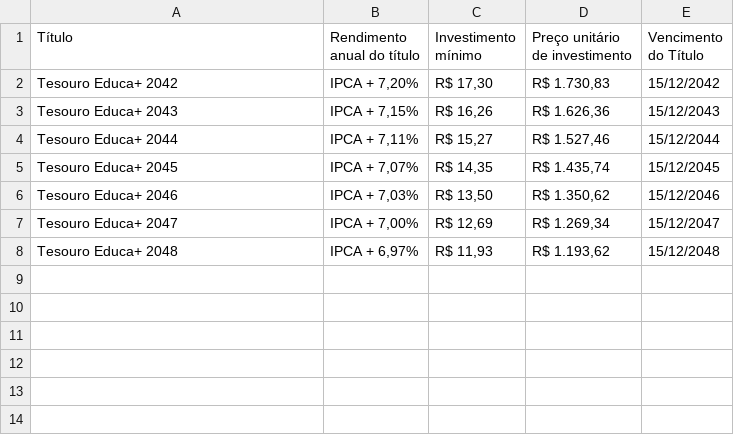
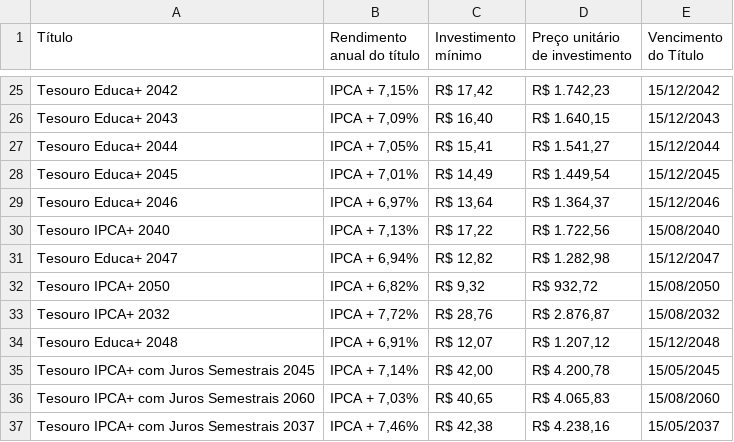
Before and after one commit to ghostnetrn/bot-tesouro-direto, a CSV file: rendimento_investir.csv, drawn as a sheet; only a part is shown, gaps mark what is left out; the diff covers the shown part only.

Commit message:
Atualizar Tesouro Direto

```diff
--- a/rendimento_investir.csv
+++ b/rendimento_investir.csv
@@ -2,7 +25,13 @@ Título;Rendimento anual do título;Investimento mínimo;Preço unitário de inv
-Tesouro Educa+ 2042;IPCA + 7,20%;R$ 17,30;R$ 1.730,83;15/12/2042
-Tesouro Educa+ 2043;IPCA + 7,15%;R$ 16,26;R$ 1.626,36;15/12/2043
-Tesouro Educa+ 2044;IPCA + 7,11%;R$ 15,27;R$ 1.527,46;15/12/2044
-Tesouro Educa+ 2045;IPCA + 7,07%;R$ 14,35;R$ 1.435,74;15/12/2045
-Tesouro Educa+ 2046;IPCA + 7,03%;R$ 13,50;R$ 1.350,62;15/12/2046
-Tesouro Educa+ 2047;IPCA + 7,00%;R$ 12,69;R$ 1.269,34;15/12/2047
-Tesouro Educa+ 2048;IPCA + 6,97%;R$ 11,93;R$ 1.193,62;15/12/2048
+Tesouro Educa+ 2042;IPCA + 7,15%;R$ 17,42;R$ 1.742,23;15/12/2042
+Tesouro Educa+ 2043;IPCA + 7,09%;R$ 16,40;R$ 1.640,15;15/12/2043
+Tesouro Educa+ 2044;IPCA + 7,05%;R$ 15,41;R$ 1.541,27;15/12/2044
+Tesouro Educa+ 2045;IPCA + 7,01%;R$ 14,49;R$ 1.449,54;15/12/2045
+Tesouro Educa+ 2046;IPCA + 6,97%;R$ 13,64;R$ 1.364,37;15/12/2046
+Tesouro IPCA+ 2040;IPCA + 7,13%;R$ 17,22;R$ 1.722,56;15/08/2040
+Tesouro Educa+ 2047;IPCA + 6,94%;R$ 12,82;R$ 1.282,98;15/12/2047
+Tesouro IPCA+ 2050;IPCA + 6,82%;R$ 9,32;R$ 932,72;15/08/2050
+Tesouro IPCA+ 2032;IPCA + 7,72%;R$ 28,76;R$ 2.876,87;15/08/2032
+Tesouro Educa+ 2048;IPCA + 6,91%;R$ 12,07;R$ 1.207,12;15/12/2048
+Tesouro IPCA+ com Juros Semestrais 2045;IPCA + 7,14%;R$ 42,00;R$ 4.200,78;15/05/2045
+Tesouro IPCA+ com Juros Semestrais 2060;IPCA + 7,03%;R$ 40,65;R$ 4.065,83;15/08/2060
+Tesouro IPCA+ com Juros Semestrais 2037;IPCA + 7,46%;R$ 42,38;R$ 4.238,16;15/05/2037
```
Also changed, not shown: 23 added rows elsewhere in this file, rendimento_resgatar.csv.
